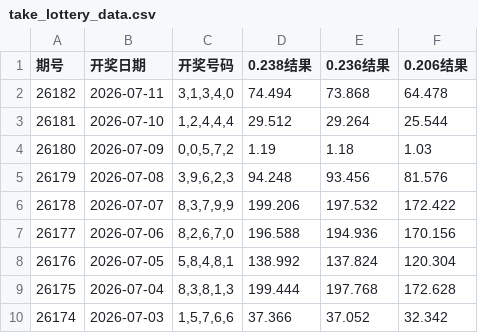
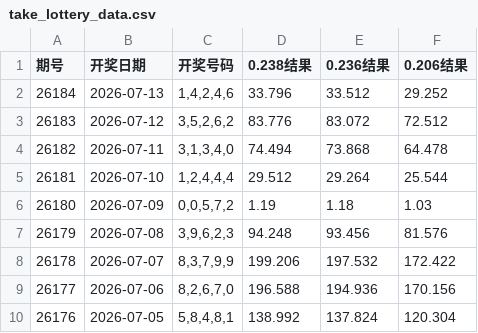
Before and after one commit to helenpayne/5P-Genius, a CSV file: take_lottery_data.csv, drawn as a sheet; only a part is shown; the shorter side is filled out with more unchanged rows; the diff names each change by its address in the sheet, - before the commit and + after, or states it on an @@ line.

```diff
--- a/take_lottery_data.csv
+++ b/take_lottery_data.csv
+row 2: 26184 | 2026-07-13 | 1,4,2,4,6 | 33.796 | 33.512 | 29.252
+row 3: 26183 | 2026-07-12 | 3,5,2,6,2 | 83.776 | 83.072 | 72.512
```
